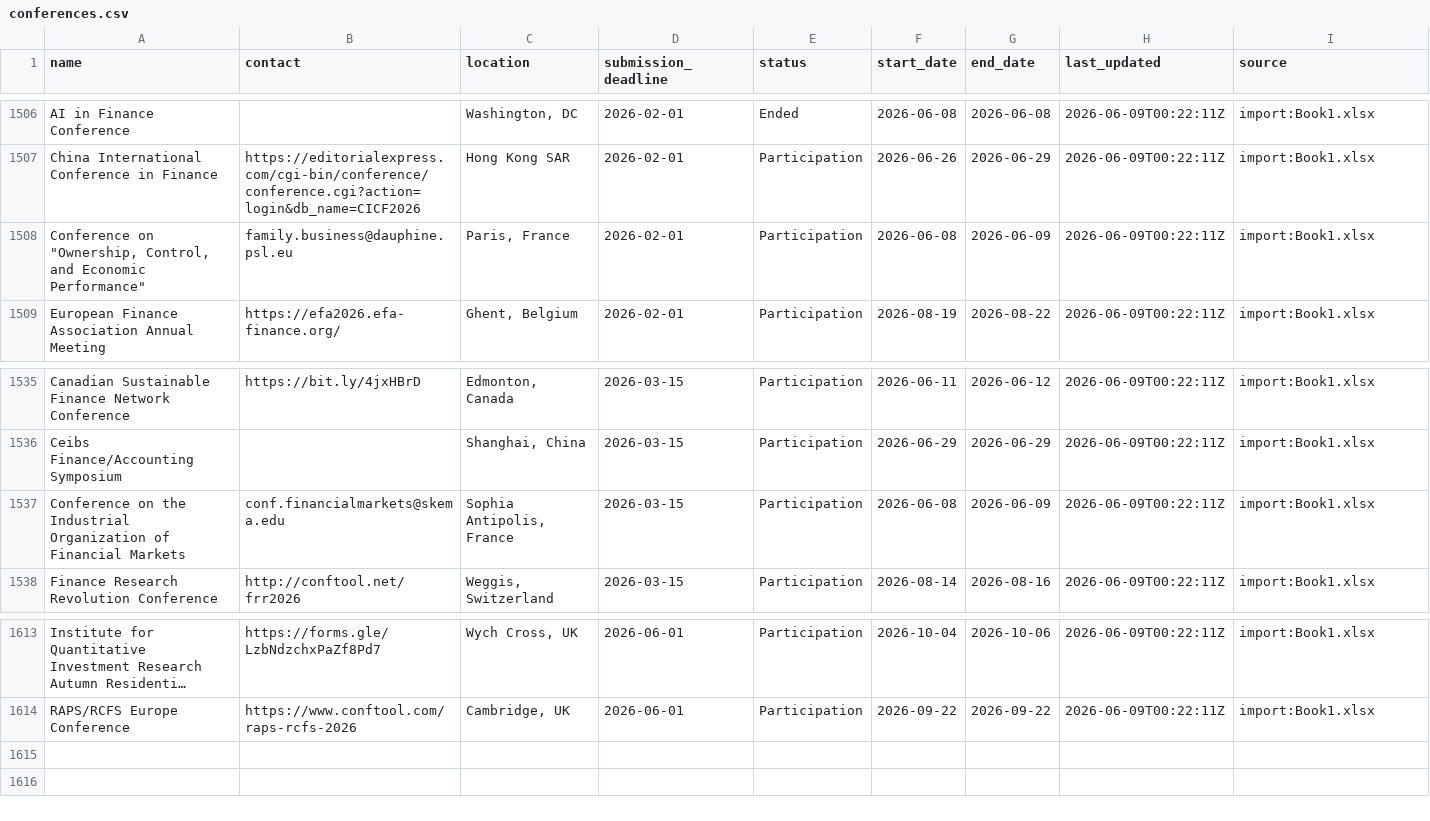
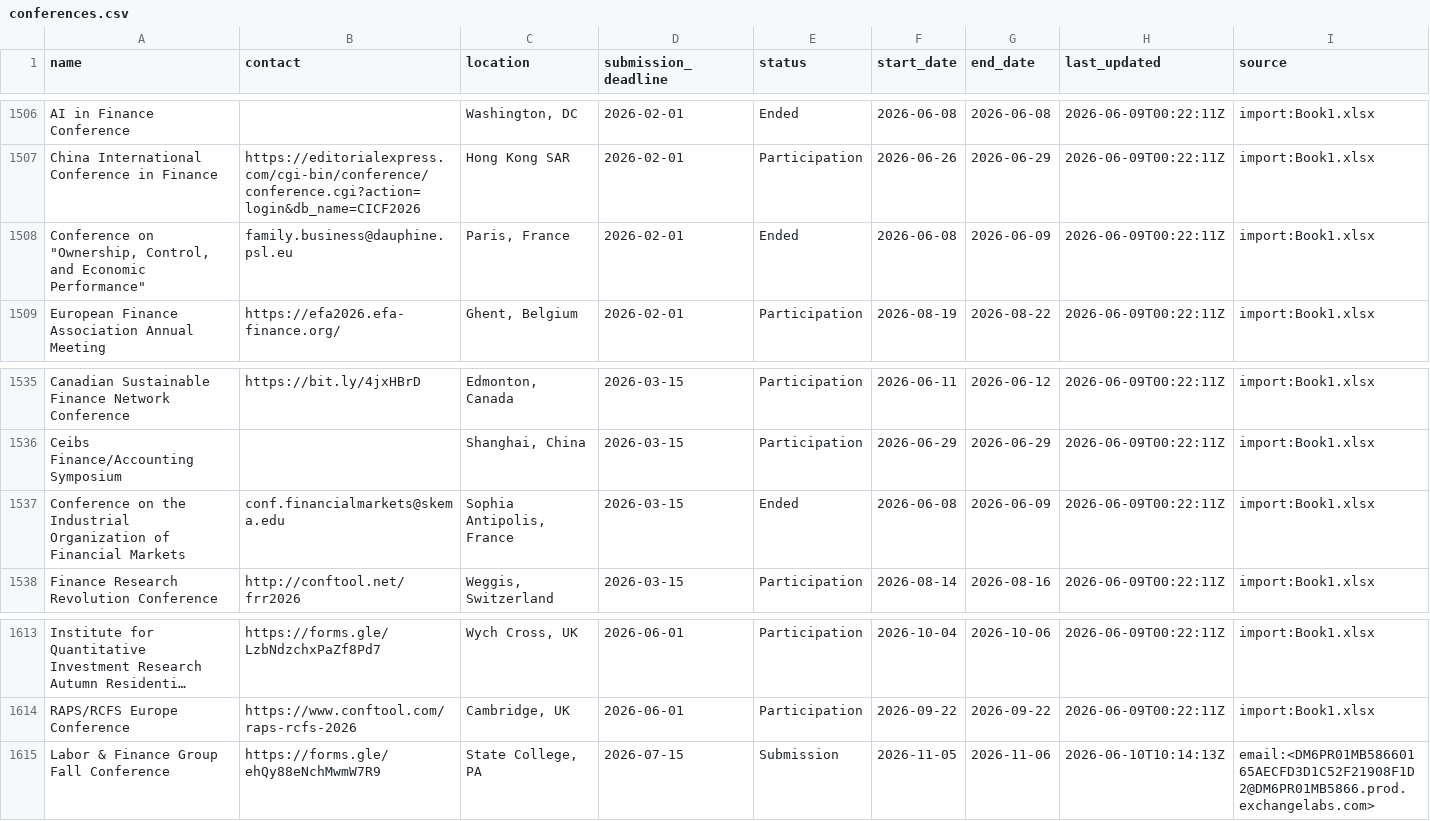
Before and after one commit to theaccountant-ab/Conference-Tracker, a CSV file: conferences.csv, drawn as a sheet; only a part is shown, gaps mark what is left out; long unchanged cells end in …; the diff names each change by its address in the sheet, - before the commit and + after, or states it on an @@ line.

```diff
--- a/conferences.csv
+++ b/conferences.csv
-E1508 (status): Participation
+E1508 (status): Ended
-E1537 (status): Participation
+E1537 (status): Ended
+row 1615: Labor & Finance Group Fall Conference | https://forms.gle/ehQy88eNchMwmW7R9 | State College, PA | 2026-07-15 | Submission | 2026-11-05 | 2026-11-06 | 2026-06-10T10:14:13Z | email:<DM6PR01MB58660165AECFD3D1C52F21908F1D2@DM6PR01MB5866.prod.exchangelabs.com>
```
Also changed, not shown: 1 other file.
